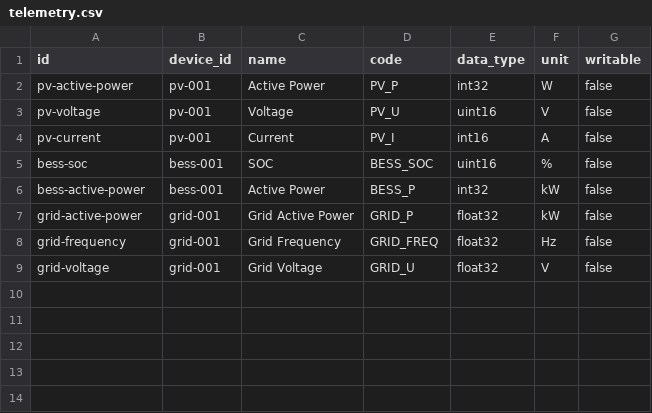
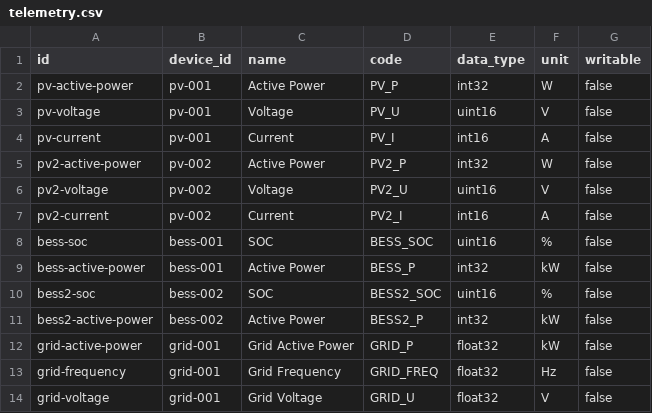
Before and after one commit to zgjsxx/OpenEMS, a CSV file: docker/e2e/config/tables/telemetry.csv, drawn as a sheet; the diff names each change by its address in the sheet, - before the commit and + after, or states it on an @@ line.

```diff
--- a/docker/e2e/config/tables/telemetry.csv
+++ b/docker/e2e/config/tables/telemetry.csv
+row 5: pv2-active-power | pv-002 | Active Power | PV2_P | int32 | W | false
+row 6: pv2-voltage | pv-002 | Voltage | PV2_U | uint16 | V | false
+row 7: pv2-current | pv-002 | Current | PV2_I | int16 | A | false
+row 10: bess2-soc | bess-002 | SOC | BESS2_SOC | uint16 | % | false
+row 11: bess2-active-power | bess-002 | Active Power | BESS2_P | int32 | kW | false
```
Also changed, not shown: docker/e2e/config/tables/device.csv, docker/e2e/config/tables/modbus_mapping.csv, 22 other files.
